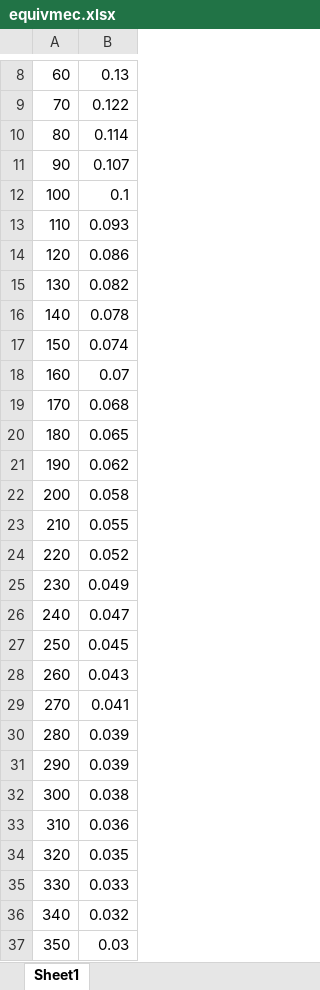
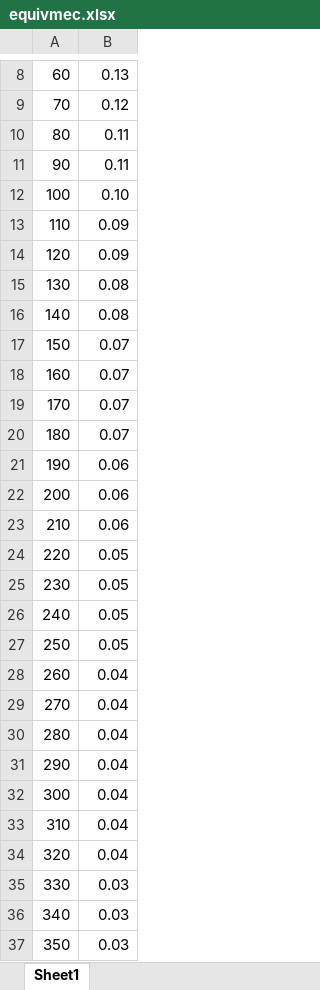
Before and after one commit to rifusaki/college, an Excel workbook: thermodynamics/exp3-4/equivmec.xlsx, sheet Sheet1, drawn as a sheet; only a part is shown, gaps mark what is left out; values as stored, in another font and other column widths than the file's, no borders; charts and pictures not drawn; the diff covers the shown part only; the diff names each change by its address in the sheet, - before the commit and + after, or states it on an @@ line.

```diff
--- a/thermodynamics/exp3-4/equivmec.xlsx (sheet Sheet1)
+++ b/thermodynamics/exp3-4/equivmec.xlsx (sheet Sheet1)
-B9: 0.122
+B9: 0.12
-B10: 0.114
+B10: 0.11
-B11: 0.107
+B11: 0.11
-B12: 0.1
+B12: 0.10
-B13: 0.093
+B13: 0.09
-B14: 0.086
+B14: 0.09
-B15: 0.082
+B15: 0.08
-B16: 0.078
+B16: 0.08
-B17: 0.074
+B17: 0.07
-B19: 0.068
+B19: 0.07
-B20: 0.065
+B20: 0.07
-B21: 0.062
+B21: 0.06
-B22: 0.058
+B22: 0.06
-B23: 0.055
+B23: 0.06
-B24: 0.052
+B24: 0.05
-B25: 0.049
+B25: 0.05
-B26: 0.047
+B26: 0.05
-B27: 0.045
+B27: 0.05
-B28: 0.043
+B28: 0.04
-B29: 0.041
+B29: 0.04
-B30:B31: 0.039
+B30:B31: 0.04
-B32: 0.038
+B32: 0.04
-B33: 0.036
+B33: 0.04
-B34: 0.035
+B34: 0.04
-B35: 0.033
+B35: 0.03
-B36: 0.032
+B36: 0.03
```
Also changed, not shown: 1 added row, 1 removed row and 5 edited cells elsewhere in this sheet, charts or pictures, 6 other files.
